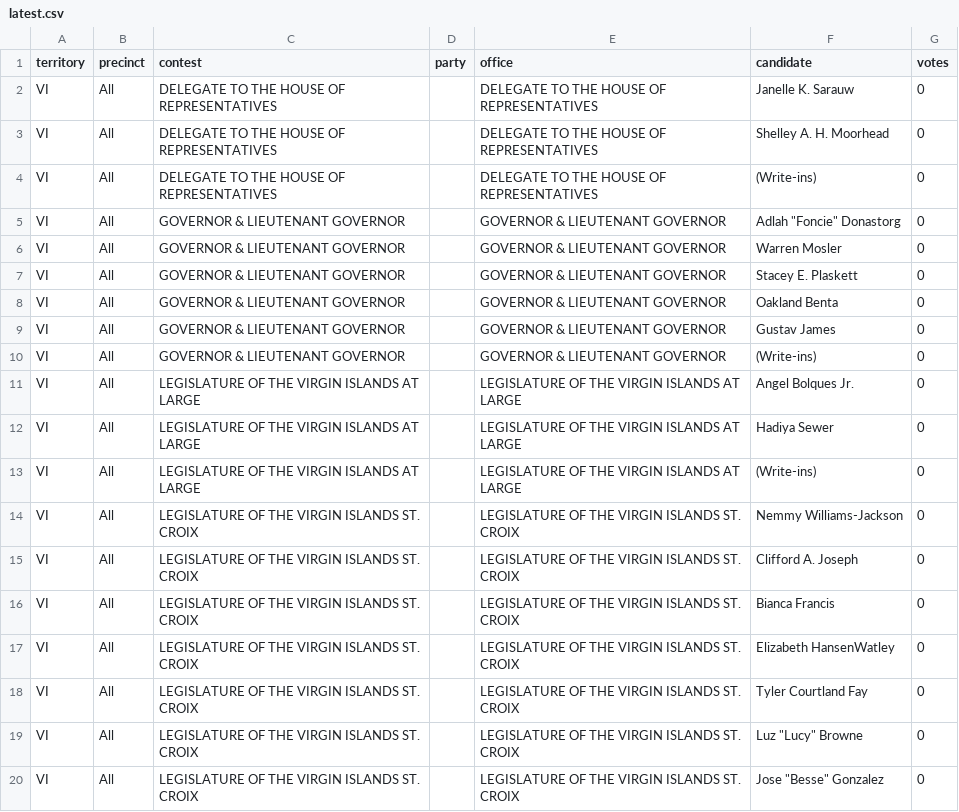
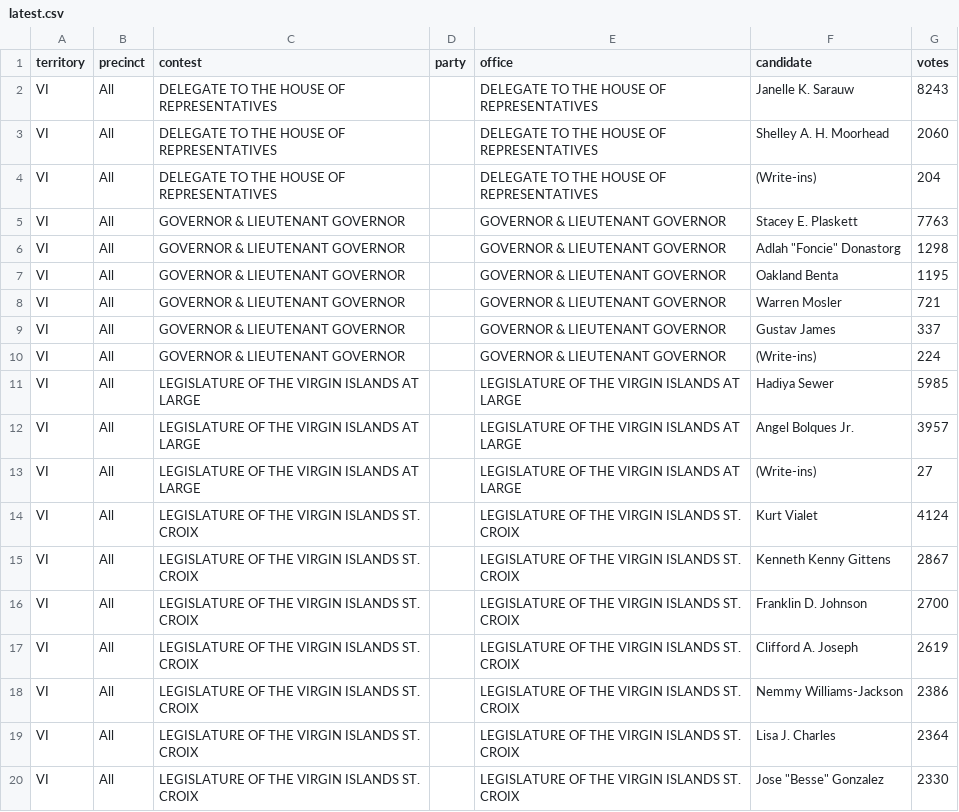
Before and after one commit to contextofislands/2026-territory-election-results, a CSV file: data/us-virgin-islands/latest.csv, drawn as a sheet; only a part is shown; the diff covers the shown part only.

Commit message:
US Virgin Islands: UNOFFICIAL report of 11/03/2026 08:22PM, read 2026-11-04T00:29:42.195Z

```diff
--- a/data/us-virgin-islands/latest.csv
+++ b/data/us-virgin-islands/latest.csv
@@ -1,20 +1,20 @@
 territory,precinct,contest,party,office,candidate,votes
-VI,All,DELEGATE TO THE HOUSE OF REPRESENTATIVES,,DELEGATE TO THE HOUSE OF REPRESENTATIVES,Janelle K. Sarauw,0
-VI,All,DELEGATE TO THE HOUSE OF REPRESENTATIVES,,DELEGATE TO THE HOUSE OF REPRESENTATIVES,Shelley A. H. Moorhead,0
-VI,All,DELEGATE TO THE HOUSE OF REPRESENTATIVES,,DELEGATE TO THE HOUSE OF REPRESENTATIVES,(Write-ins),0
-VI,All,GOVERNOR & LIEUTENANT GOVERNOR,,GOVERNOR & LIEUTENANT GOVERNOR,"Adlah ""Foncie"" Donastorg",0
-VI,All,GOVERNOR & LIEUTENANT GOVERNOR,,GOVERNOR & LIEUTENANT GOVERNOR,Warren Mosler,0
-VI,All,GOVERNOR & LIEUTENANT GOVERNOR,,GOVERNOR & LIEUTENANT GOVERNOR,Stacey E. Plaskett,0
-VI,All,GOVERNOR & LIEUTENANT GOVERNOR,,GOVERNOR & LIEUTENANT GOVERNOR,Oakland Benta,0
-VI,All,GOVERNOR & LIEUTENANT GOVERNOR,,GOVERNOR & LIEUTENANT GOVERNOR,Gustav James,0
-VI,All,GOVERNOR & LIEUTENANT GOVERNOR,,GOVERNOR & LIEUTENANT GOVERNOR,(Write-ins),0
-VI,All,LEGISLATURE OF THE VIRGIN ISLANDS AT LARGE,,LEGISLATURE OF THE VIRGIN ISLANDS AT LARGE,Angel Bolques Jr.,0
-VI,All,LEGISLATURE OF THE VIRGIN ISLANDS AT LARGE,,LEGISLATURE OF THE VIRGIN ISLANDS AT LARGE,Hadiya Sewer,0
-VI,All,LEGISLATURE OF THE VIRGIN ISLANDS AT LARGE,,LEGISLATURE OF THE VIRGIN ISLANDS AT LARGE,(Write-ins),0
-VI,All,LEGISLATURE OF THE VIRGIN ISLANDS ST. CROIX,,LEGISLATURE OF THE VIRGIN ISLANDS ST. CROIX,Nemmy Williams-Jackson,0
-VI,All,LEGISLATURE OF THE VIRGIN ISLANDS ST. CROIX,,LEGISLATURE OF THE VIRGIN ISLANDS ST. CROIX,Clifford A. Joseph,0
-VI,All,LEGISLATURE OF THE VIRGIN ISLANDS ST. CROIX,,LEGISLATURE OF THE VIRGIN ISLANDS ST. CROIX,Bianca Francis,0
-VI,All,LEGISLATURE OF THE VIRGIN ISLANDS ST. CROIX,,LEGISLATURE OF THE VIRGIN ISLANDS ST. CROIX,Elizabeth HansenWatley,0
-VI,All,LEGISLATURE OF THE VIRGIN ISLANDS ST. CROIX,,LEGISLATURE OF THE VIRGIN ISLANDS ST. CROIX,Tyler Courtland Fay,0
-VI,All,LEGISLATURE OF THE VIRGIN ISLANDS ST. CROIX,,LEGISLATURE OF THE VIRGIN ISLANDS ST. CROIX,"Luz ""Lucy"" Browne",0
-VI,All,LEGISLATURE OF THE VIRGIN ISLANDS ST. CROIX,,LEGISLATURE OF THE VIRGIN ISLANDS ST. CROIX,"Jose ""Besse"" Gonzalez",0
+VI,All,DELEGATE TO THE HOUSE OF REPRESENTATIVES,,DELEGATE TO THE HOUSE OF REPRESENTATIVES,Janelle K. Sarauw,8243
+VI,All,DELEGATE TO THE HOUSE OF REPRESENTATIVES,,DELEGATE TO THE HOUSE OF REPRESENTATIVES,Shelley A. H. Moorhead,2060
+VI,All,DELEGATE TO THE HOUSE OF REPRESENTATIVES,,DELEGATE TO THE HOUSE OF REPRESENTATIVES,(Write-ins),204
+VI,All,GOVERNOR & LIEUTENANT GOVERNOR,,GOVERNOR & LIEUTENANT GOVERNOR,Stacey E. Plaskett,7763
+VI,All,GOVERNOR & LIEUTENANT GOVERNOR,,GOVERNOR & LIEUTENANT GOVERNOR,"Adlah ""Foncie"" Donastorg",1298
+VI,All,GOVERNOR & LIEUTENANT GOVERNOR,,GOVERNOR & LIEUTENANT GOVERNOR,Oakland Benta,1195
+VI,All,GOVERNOR & LIEUTENANT GOVERNOR,,GOVERNOR & LIEUTENANT GOVERNOR,Warren Mosler,721
+VI,All,GOVERNOR & LIEUTENANT GOVERNOR,,GOVERNOR & LIEUTENANT GOVERNOR,Gustav James,337
+VI,All,GOVERNOR & LIEUTENANT GOVERNOR,,GOVERNOR & LIEUTENANT GOVERNOR,(Write-ins),224
+VI,All,LEGISLATURE OF THE VIRGIN ISLANDS AT LARGE,,LEGISLATURE OF THE VIRGIN ISLANDS AT LARGE,Hadiya Sewer,5985
+VI,All,LEGISLATURE OF THE VIRGIN ISLANDS AT LARGE,,LEGISLATURE OF THE VIRGIN ISLANDS AT LARGE,Angel Bolques Jr.,3957
+VI,All,LEGISLATURE OF THE VIRGIN ISLANDS AT LARGE,,LEGISLATURE OF THE VIRGIN ISLANDS AT LARGE,(Write-ins),27
+VI,All,LEGISLATURE OF THE VIRGIN ISLANDS ST. CROIX,,LEGISLATURE OF THE VIRGIN ISLANDS ST. CROIX,Kurt Vialet,4124
+VI,All,LEGISLATURE OF THE VIRGIN ISLANDS ST. CROIX,,LEGISLATURE OF THE VIRGIN ISLANDS ST. CROIX,Kenneth Kenny Gittens,2867
+VI,All,LEGISLATURE OF THE VIRGIN ISLANDS ST. CROIX,,LEGISLATURE OF THE VIRGIN ISLANDS ST. CROIX,Franklin D. Johnson,2700
+VI,All,LEGISLATURE OF THE VIRGIN ISLANDS ST. CROIX,,LEGISLATURE OF THE VIRGIN ISLANDS ST. CROIX,Clifford A. Joseph,2619
+VI,All,LEGISLATURE OF THE VIRGIN ISLANDS ST. CROIX,,LEGISLATURE OF THE VIRGIN ISLANDS ST. CROIX,Nemmy Williams-Jackson,2386
+VI,All,LEGISLATURE OF THE VIRGIN ISLANDS ST. CROIX,,LEGISLATURE OF THE VIRGIN ISLANDS ST. CROIX,Lisa J. Charles,2364
+VI,All,LEGISLATURE OF THE VIRGIN ISLANDS ST. CROIX,,LEGISLATURE OF THE VIRGIN ISLANDS ST. CROIX,"Jose ""Besse"" Gonzalez",2330
```
Also changed, not shown: 108 edited cells elsewhere in this file.
